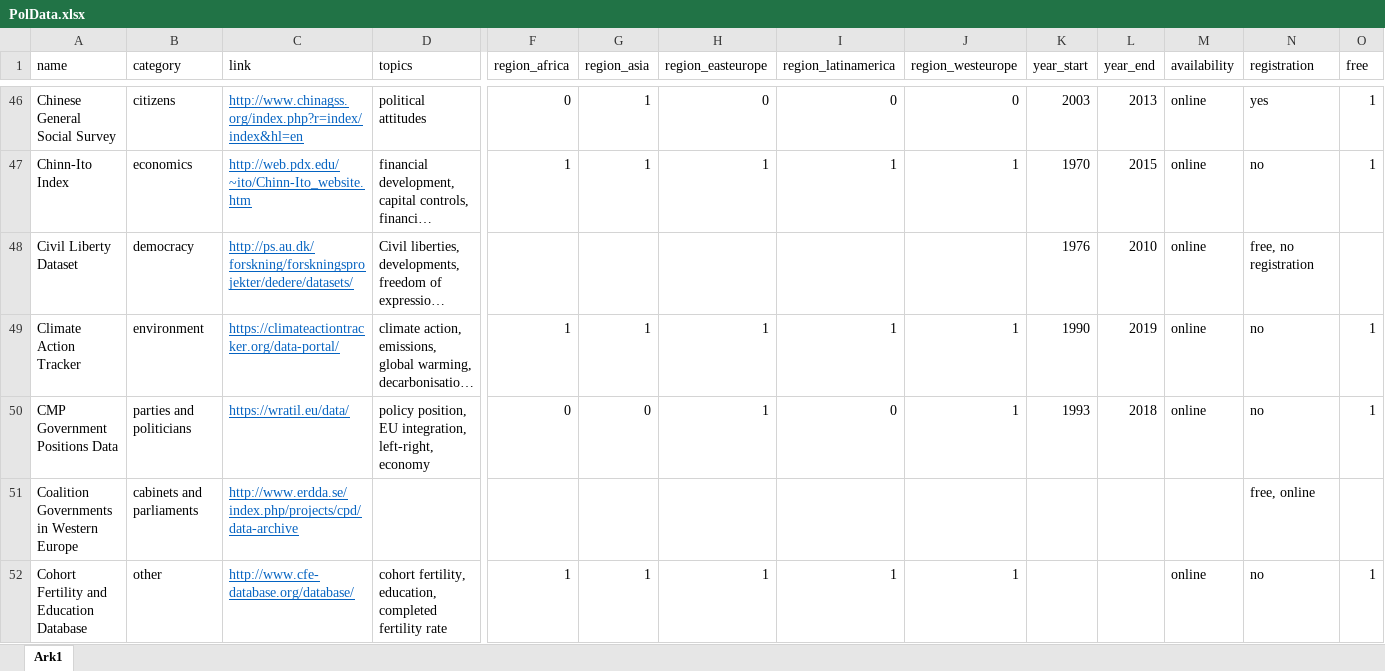
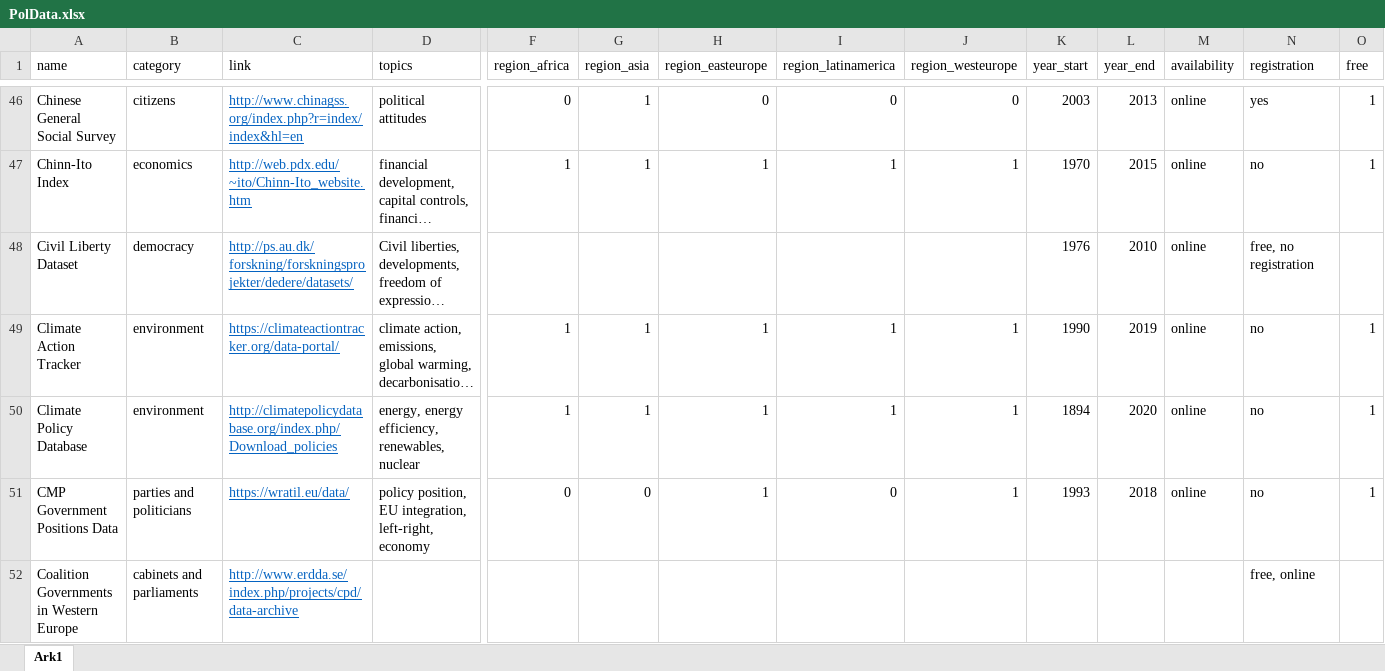
Before and after one commit to erikgahner/PolData, an Excel workbook: PolData.xlsx, sheet Ark1, drawn as a sheet; only a part is shown, gaps mark what is left out; the shorter side is filled out with more unchanged rows; long unchanged cells end in …; values as stored, in another font and other column widths than the file's, no borders; rows hold the shown columns only; the diff names each change by its address in the sheet, - before the commit and + after, or states it on an @@ line.

Commit message:
add 'Climate Policy Database'

```diff
--- a/PolData.xlsx (sheet Ark1)
+++ b/PolData.xlsx (sheet Ark1)
+row 50: Climate Policy Database | environment | http://climatepolicydatabase.org/index.php/Download_policies | energy, energy efficiency, renewables, nuclear | 1 | 1 | 1 | 1 | 1 | 1894 | 2020 | online | no | 1
```
Also changed, not shown: 4 other files.
